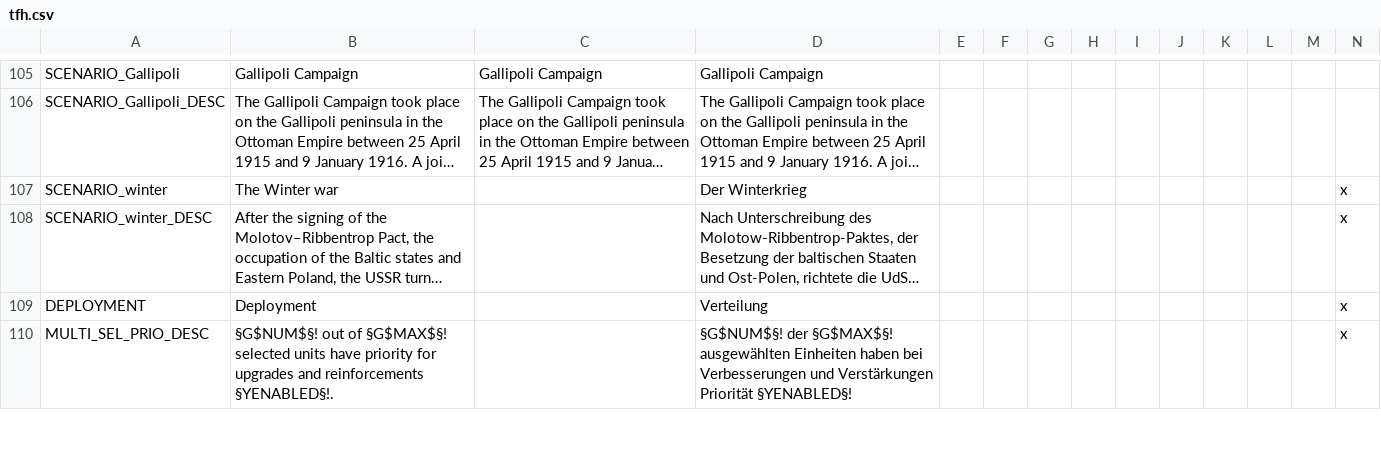
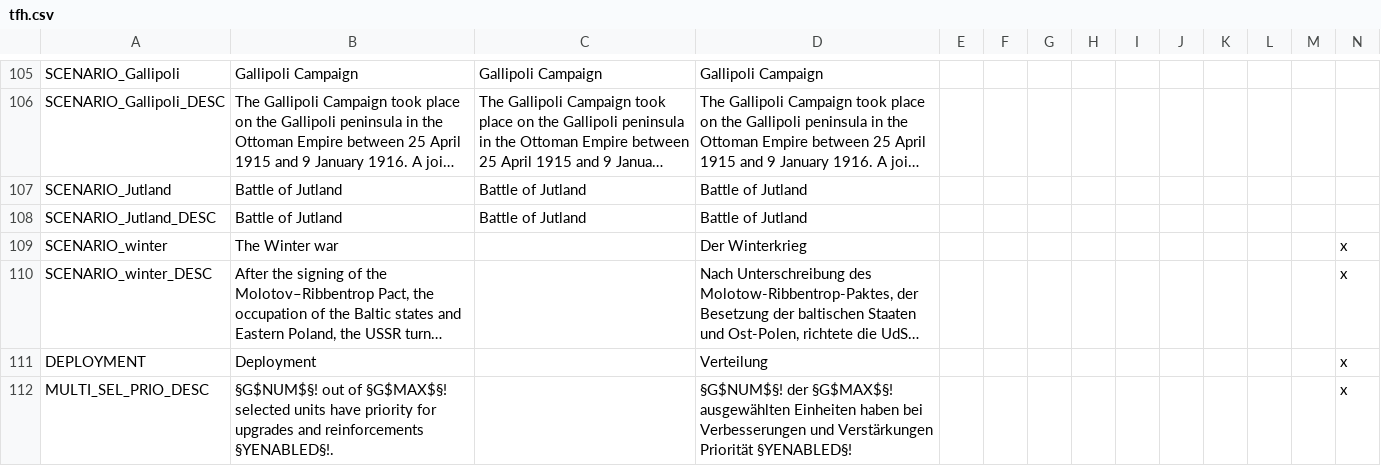
Before and after one commit to dthird3/ww1tfh, a CSV file: localisation/tfh.csv, drawn as a sheet; only a part is shown, gaps mark what is left out; long unchanged cells end in …; rows hold the shown columns only; the diff names each change by its address in the sheet, - before the commit and + after, or states it on an @@ line.

```diff
--- a/localisation/tfh.csv
+++ b/localisation/tfh.csv
+row 107: SCENARIO_Jutland | Battle of Jutland | Battle of Jutland | Battle of Jutland
+row 108: SCENARIO_Jutland_DESC | Battle of Jutland | Battle of Jutland | Battle of Jutland
```
Also changed, not shown: 17 other files.
